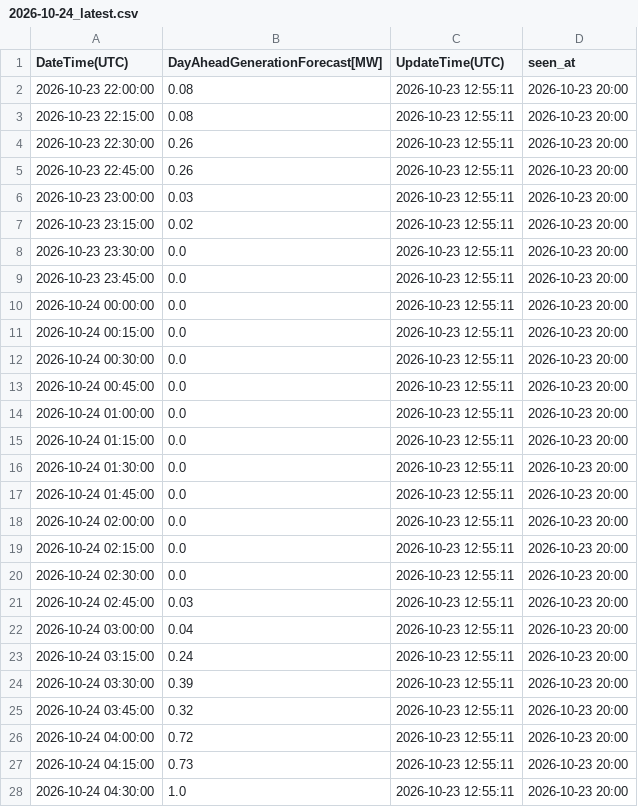
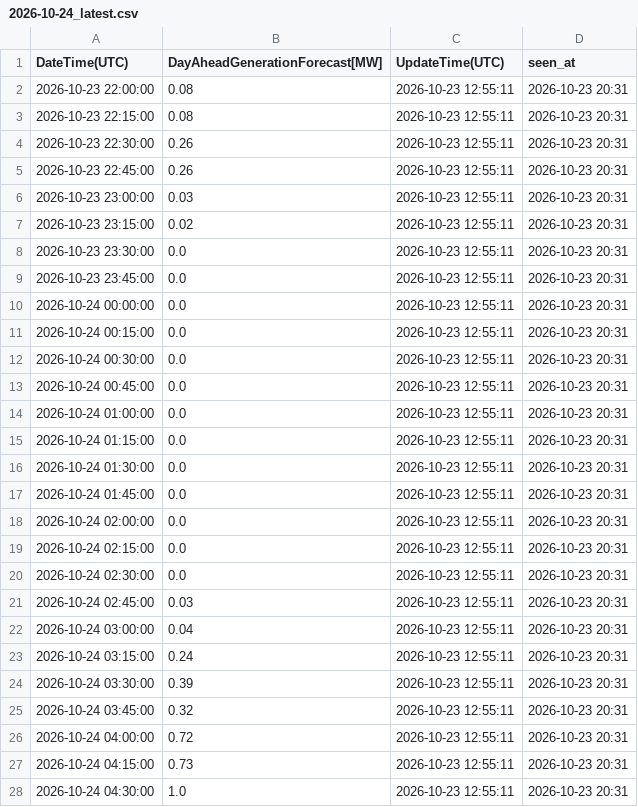
Before and after one commit to zlatkosmole-coder/hrsolar-watch, a CSV file: logs/hops_solar_values/2026-10-24_latest.csv, drawn as a sheet; only a part is shown; the diff covers the shown part only.

```diff
--- a/logs/hops_solar_values/2026-10-24_latest.csv
+++ b/logs/hops_solar_values/2026-10-24_latest.csv
@@ -1,28 +1,28 @@
 DateTime(UTC),DayAheadGenerationForecast[MW],UpdateTime(UTC),seen_at
-2026-10-23 22:00:00,0.08,2026-10-23 12:55:11,2026-10-23 20:00
-2026-10-23 22:15:00,0.08,2026-10-23 12:55:11,2026-10-23 20:00
-2026-10-23 22:30:00,0.26,2026-10-23 12:55:11,2026-10-23 20:00
-2026-10-23 22:45:00,0.26,2026-10-23 12:55:11,2026-10-23 20:00
-2026-10-23 23:00:00,0.03,2026-10-23 12:55:11,2026-10-23 20:00
-2026-10-23 23:15:00,0.02,2026-10-23 12:55:11,2026-10-23 20:00
-2026-10-23 23:30:00,0.0,2026-10-23 12:55:11,2026-10-23 20:00
-2026-10-23 23:45:00,0.0,2026-10-23 12:55:11,2026-10-23 20:00
-2026-10-24 00:00:00,0.0,2026-10-23 12:55:11,2026-10-23 20:00
-2026-10-24 00:15:00,0.0,2026-10-23 12:55:11,2026-10-23 20:00
-2026-10-24 00:30:00,0.0,2026-10-23 12:55:11,2026-10-23 20:00
-2026-10-24 00:45:00,0.0,2026-10-23 12:55:11,2026-10-23 20:00
-2026-10-24 01:00:00,0.0,2026-10-23 12:55:11,2026-10-23 20:00
-2026-10-24 01:15:00,0.0,2026-10-23 12:55:11,2026-10-23 20:00
-2026-10-24 01:30:00,0.0,2026-10-23 12:55:11,2026-10-23 20:00
-2026-10-24 01:45:00,0.0,2026-10-23 12:55:11,2026-10-23 20:00
-2026-10-24 02:00:00,0.0,2026-10-23 12:55:11,2026-10-23 20:00
-2026-10-24 02:15:00,0.0,2026-10-23 12:55:11,2026-10-23 20:00
-2026-10-24 02:30:00,0.0,2026-10-23 12:55:11,2026-10-23 20:00
-2026-10-24 02:45:00,0.03,2026-10-23 12:55:11,2026-10-23 20:00
-2026-10-24 03:00:00,0.04,2026-10-23 12:55:11,2026-10-23 20:00
-2026-10-24 03:15:00,0.24,2026-10-23 12:55:11,2026-10-23 20:00
-2026-10-24 03:30:00,0.39,2026-10-23 12:55:11,2026-10-23 20:00
-2026-10-24 03:45:00,0.32,2026-10-23 12:55:11,2026-10-23 20:00
-2026-10-24 04:00:00,0.72,2026-10-23 12:55:11,2026-10-23 20:00
-2026-10-24 04:15:00,0.73,2026-10-23 12:55:11,2026-10-23 20:00
-2026-10-24 04:30:00,1.0,2026-10-23 12:55:11,2026-10-23 20:00
+2026-10-23 22:00:00,0.08,2026-10-23 12:55:11,2026-10-23 20:31
+2026-10-23 22:15:00,0.08,2026-10-23 12:55:11,2026-10-23 20:31
+2026-10-23 22:30:00,0.26,2026-10-23 12:55:11,2026-10-23 20:31
+2026-10-23 22:45:00,0.26,2026-10-23 12:55:11,2026-10-23 20:31
+2026-10-23 23:00:00,0.03,2026-10-23 12:55:11,2026-10-23 20:31
+2026-10-23 23:15:00,0.02,2026-10-23 12:55:11,2026-10-23 20:31
+2026-10-23 23:30:00,0.0,2026-10-23 12:55:11,2026-10-23 20:31
+2026-10-23 23:45:00,0.0,2026-10-23 12:55:11,2026-10-23 20:31
+2026-10-24 00:00:00,0.0,2026-10-23 12:55:11,2026-10-23 20:31
+2026-10-24 00:15:00,0.0,2026-10-23 12:55:11,2026-10-23 20:31
+2026-10-24 00:30:00,0.0,2026-10-23 12:55:11,2026-10-23 20:31
+2026-10-24 00:45:00,0.0,2026-10-23 12:55:11,2026-10-23 20:31
+2026-10-24 01:00:00,0.0,2026-10-23 12:55:11,2026-10-23 20:31
+2026-10-24 01:15:00,0.0,2026-10-23 12:55:11,2026-10-23 20:31
+2026-10-24 01:30:00,0.0,2026-10-23 12:55:11,2026-10-23 20:31
+2026-10-24 01:45:00,0.0,2026-10-23 12:55:11,2026-10-23 20:31
+2026-10-24 02:00:00,0.0,2026-10-23 12:55:11,2026-10-23 20:31
+2026-10-24 02:15:00,0.0,2026-10-23 12:55:11,2026-10-23 20:31
+2026-10-24 02:30:00,0.0,2026-10-23 12:55:11,2026-10-23 20:31
+2026-10-24 02:45:00,0.03,2026-10-23 12:55:11,2026-10-23 20:31
+2026-10-24 03:00:00,0.04,2026-10-23 12:55:11,2026-10-23 20:31
+2026-10-24 03:15:00,0.24,2026-10-23 12:55:11,2026-10-23 20:31
+2026-10-24 03:30:00,0.39,2026-10-23 12:55:11,2026-10-23 20:31
+2026-10-24 03:45:00,0.32,2026-10-23 12:55:11,2026-10-23 20:31
+2026-10-24 04:00:00,0.72,2026-10-23 12:55:11,2026-10-23 20:31
+2026-10-24 04:15:00,0.73,2026-10-23 12:55:11,2026-10-23 20:31
+2026-10-24 04:30:00,1.0,2026-10-23 12:55:11,2026-10-23 20:31
```
Also changed, not shown: 69 edited cells elsewhere in this file, 2 other files.
